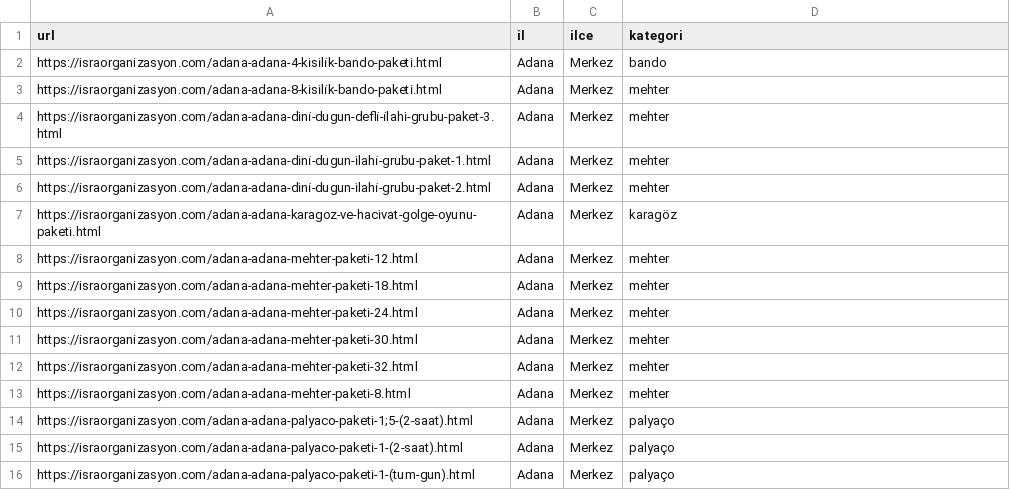
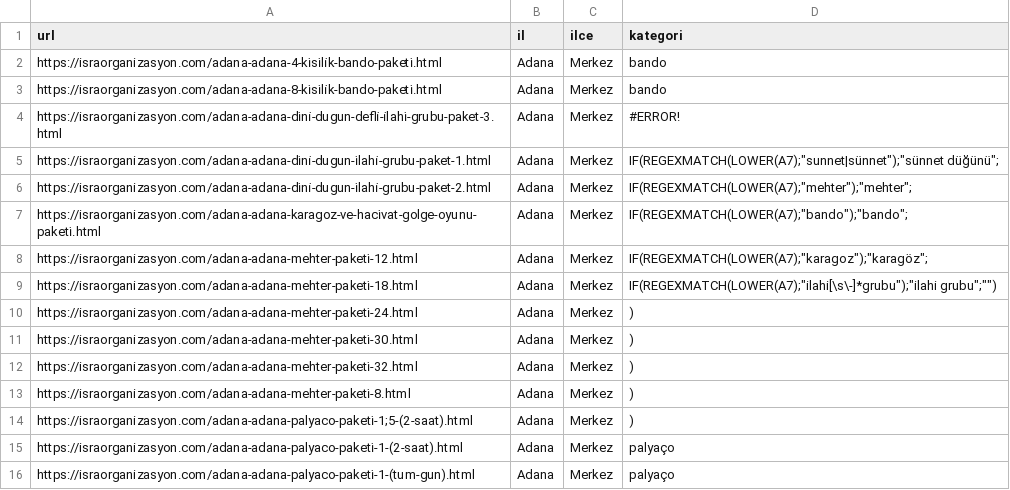
Before and after one commit to yusufkocak01/whatsapp-ai-assistant, a CSV file: packages.csv, drawn as a sheet; only a part is shown.

Commit message:
Paketler sekmesi güncellendi

```diff
--- a/packages.csv
+++ b/packages.csv
@@ -2,14 +2,14 @@ url,il,ilce,kategori
 https://israorganizasyon.com/adana-adana-4-ki̇si̇li̇k-bando-paketi̇.html,Adana,Merkez,bando
-https://israorganizasyon.com/adana-adana-8-ki̇si̇li̇k-bando-paketi̇.html,Adana,Merkez,mehter
-https://israorganizasyon.com/adana-adana-di̇ni̇-dugun-defli̇-i̇lahi̇-grubu-paket-3.html,Adana,Merkez,mehter
-https://israorganizasyon.com/adana-adana-di̇ni̇-dugun-i̇lahi̇-grubu-paket-1.html,Adana,Merkez,mehter
-https://israorganizasyon.com/adana-adana-di̇ni̇-dugun-i̇lahi̇-grubu-paket-2.html,Adana,Merkez,mehter
-https://israorganizasyon.com/adana-adana-karagoz-ve-haci̇vat-golge-oyunu-paketi̇.html,Adana,Merkez,karagöz
-https://israorganizasyon.com/adana-adana-mehter-paketi̇-12.html,Adana,Merkez,mehter
-https://israorganizasyon.com/adana-adana-mehter-paketi̇-18.html,Adana,Merkez,mehter
-https://israorganizasyon.com/adana-adana-mehter-paketi̇-24.html,Adana,Merkez,mehter
-https://israorganizasyon.com/adana-adana-mehter-paketi̇-30.html,Adana,Merkez,mehter
-https://israorganizasyon.com/adana-adana-mehter-paketi̇-32.html,Adana,Merkez,mehter
-https://israorganizasyon.com/adana-adana-mehter-paketi̇-8.html,Adana,Merkez,mehter
-https://israorganizasyon.com/adana-adana-palyaco-paketi̇-1;5-(2-saat).html,Adana,Merkez,palyaço
+https://israorganizasyon.com/adana-adana-8-ki̇si̇li̇k-bando-paketi̇.html,Adana,Merkez,bando
+https://israorganizasyon.com/adana-adana-di̇ni̇-dugun-defli̇-i̇lahi̇-grubu-paket-3.html,Adana,Merkez,#ERROR!
+https://israorganizasyon.com/adana-adana-di̇ni̇-dugun-i̇lahi̇-grubu-paket-1.html,Adana,Merkez,"IF(REGEXMATCH(LOWER(A7);""sunnet|sünnet"");""sünnet düğünü"";"
+https://israorganizasyon.com/adana-adana-di̇ni̇-dugun-i̇lahi̇-grubu-paket-2.html,Adana,Merkez,"IF(REGEXMATCH(LOWER(A7);""mehter"");""mehter"";"
+https://israorganizasyon.com/adana-adana-karagoz-ve-haci̇vat-golge-oyunu-paketi̇.html,Adana,Merkez,"IF(REGEXMATCH(LOWER(A7);""bando"");""bando"";"
+https://israorganizasyon.com/adana-adana-mehter-paketi̇-12.html,Adana,Merkez,"IF(REGEXMATCH(LOWER(A7);""karagoz"");""karagöz"";"
+https://israorganizasyon.com/adana-adana-mehter-paketi̇-18.html,Adana,Merkez,"IF(REGEXMATCH(LOWER(A7);""ilahi[\s\-]*grubu"");""ilahi grubu"";"""")"
+https://israorganizasyon.com/adana-adana-mehter-paketi̇-24.html,Adana,Merkez,)
+https://israorganizasyon.com/adana-adana-mehter-paketi̇-30.html,Adana,Merkez,)
+https://israorganizasyon.com/adana-adana-mehter-paketi̇-32.html,Adana,Merkez,)
+https://israorganizasyon.com/adana-adana-mehter-paketi̇-8.html,Adana,Merkez,)
+https://israorganizasyon.com/adana-adana-palyaco-paketi̇-1;5-(2-saat).html,Adana,Merkez,)
 https://israorganizasyon.com/adana-adana-palyaco-paketi̇-1-(2-saat).html,Adana,Merkez,palyaço
```
